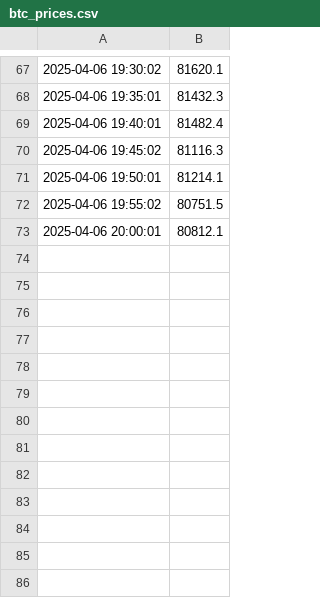
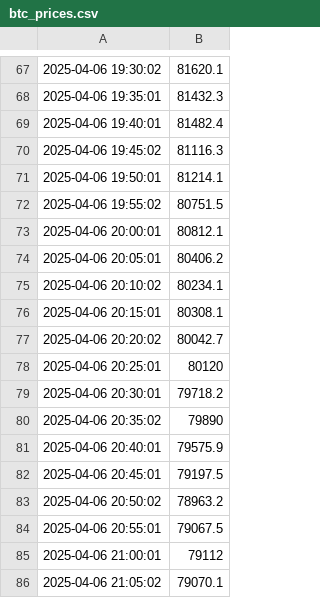
Before and after one commit to Fiifiiniix/web-scraper, a CSV file: Scraper/btc_prices.csv, drawn as a sheet; only a part is shown, gaps mark what is left out.

```diff
--- a/Scraper/btc_prices.csv
+++ b/Scraper/btc_prices.csv
@@ -73 +73,14 @@
 2025-04-06 20:00:01,80812.1
+2025-04-06 20:05:01,80406.2
+2025-04-06 20:10:02,80234.1
+2025-04-06 20:15:01,80308.1
+2025-04-06 20:20:02,80042.7
+2025-04-06 20:25:01,80120
+2025-04-06 20:30:01,79718.2
+2025-04-06 20:35:02,79890
+2025-04-06 20:40:01,79575.9
+2025-04-06 20:45:01,79197.5
+2025-04-06 20:50:02,78963.2
+2025-04-06 20:55:01,79067.5
+2025-04-06 21:00:01,79112
+2025-04-06 21:05:02,79070.1
```
Also changed, not shown: 1 other file.
